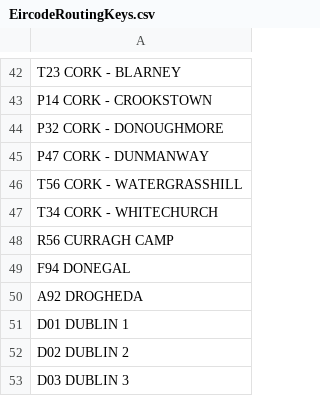
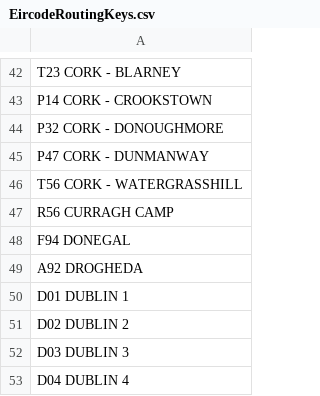
Before and after one commit to j1m-ryan/CS4013-Project, a CSV file: src/data/EircodeRoutingKeys.csv, drawn as a sheet; only a part is shown, gaps mark what is left out; the shorter side is filled out with more unchanged rows; the diff names each change by its address in the sheet, - before the commit and + after, or states it on an @@ line.

```diff
--- a/src/data/EircodeRoutingKeys.csv
+++ b/src/data/EircodeRoutingKeys.csv
-row 47: T34 CORK - WHITECHURCH
```
Also changed, not shown: 4 other files.
